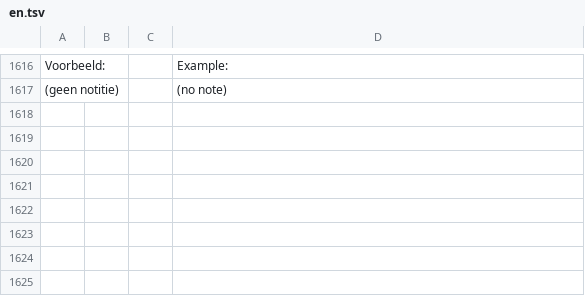
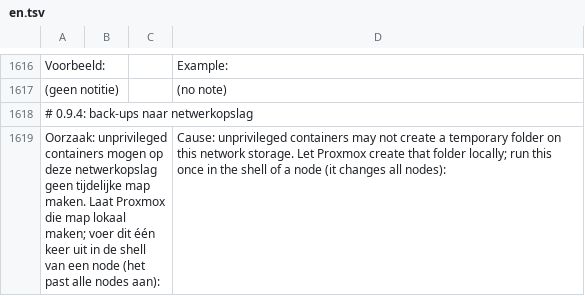
Before and after one commit to romio23/PVE-fleet, a TSV file: i18n/en.tsv, drawn as a sheet; only a part is shown, gaps mark what is left out; the diff covers the shown part only; the diff names each change by its address in the sheet, - before the commit and + after, or states it on an @@ line.

```diff
--- a/i18n/en.tsv
+++ b/i18n/en.tsv
+row 1618: # 0.9.4: back-ups naar netwerkopslag
+row 1619: Oorzaak: unprivileged containers mogen op deze netwerkopslag geen tijdelijke map maken. Laat Proxmox die map lokaal maken; voer dit één keer uit in de shell van een node (het past alle nodes aan): |  |  | Cause: unprivileged containers may not create a temporary folder on this network storage. Let Proxmox create that folder locally; run this once in the shell of a node (it changes all nodes):
```
Also changed, not shown: 2 added rows elsewhere in this file, 9 other files.
